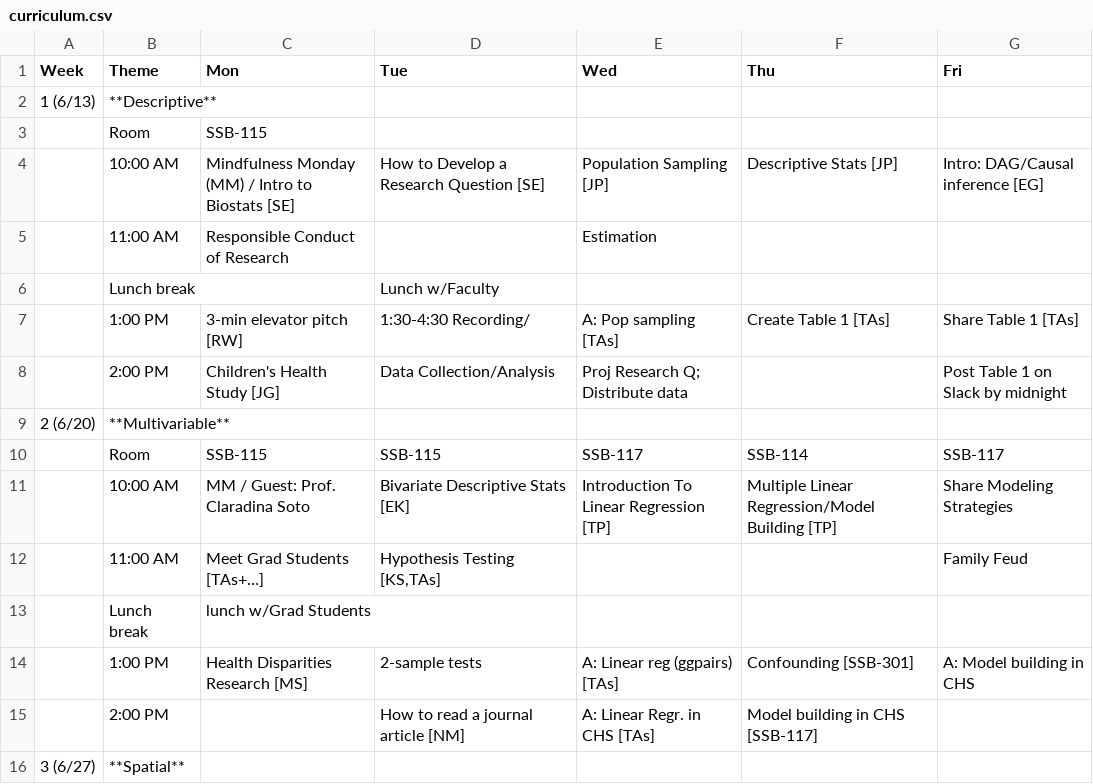
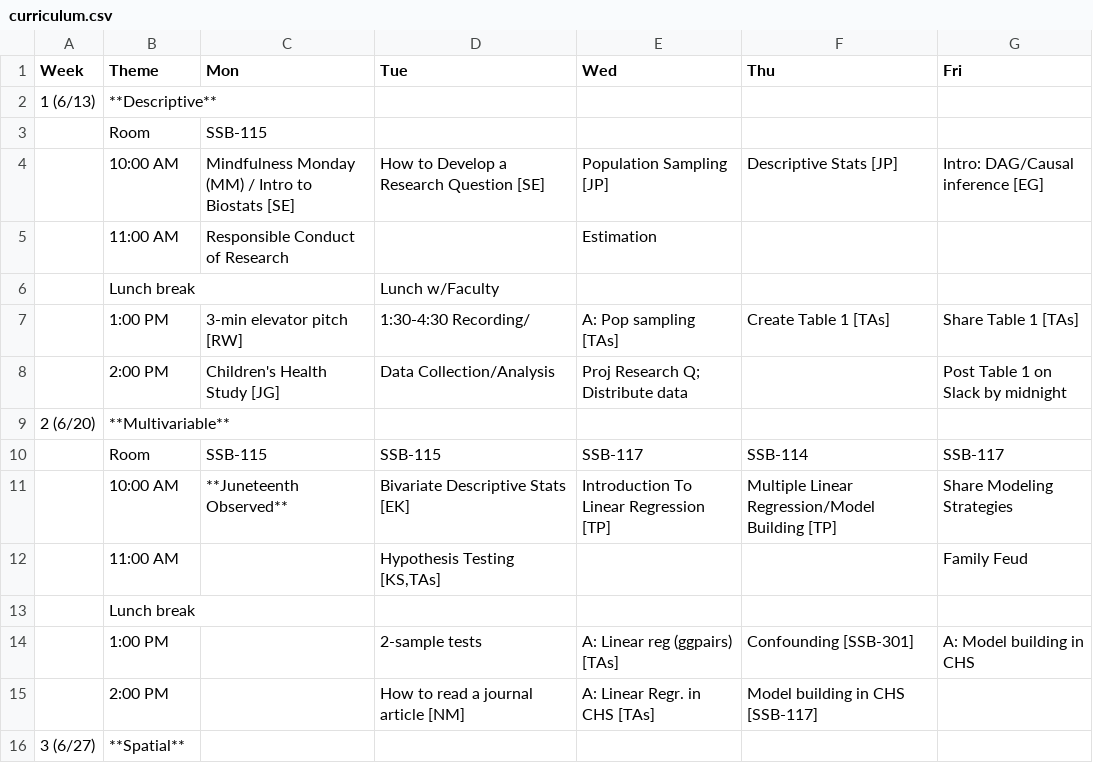
Before and after one commit to USCbiostats/LAsBEST, a CSV file: curriculum.csv, drawn as a sheet; only a part is shown.

Commit message:
Update curriculum.csv

```diff
--- a/curriculum.csv
+++ b/curriculum.csv
@@ -10,6 +10,6 @@ Week,Theme,Mon,Tue,Wed,Thu,Fri
 ,Room,SSB-115,SSB-115,SSB-117,SSB-114,SSB-117
-,10:00 AM,MM / Guest: Prof. Claradina Soto,Bivariate Descriptive Stats [EK],Introduction To Linear Regression  [TP],Multiple Linear Regression/Model Building [TP],Share Modeling Strategies
-,11:00 AM,Meet Grad Students [TAs+…],"Hypothesis Testing [KS,TAs]",,,Family Feud
-,Lunch break,lunch w/Grad Students,,,,
-,1:00 PM,Health  Disparities Research [MS],2-sample tests,A: Linear reg (ggpairs) [TAs],Confounding [SSB-301],A: Model building in CHS
+,10:00 AM,**Juneteenth Observed**,Bivariate Descriptive Stats [EK],Introduction To Linear Regression  [TP],Multiple Linear Regression/Model Building [TP],Share Modeling Strategies
+,11:00 AM,,"Hypothesis Testing [KS,TAs]",,,Family Feud
+,Lunch break,,,,,
+,1:00 PM,,2-sample tests,A: Linear reg (ggpairs) [TAs],Confounding [SSB-301],A: Model building in CHS
 ,2:00 PM,,How to read a journal article [NM],A: Linear Regr. in CHS [TAs],Model building in CHS [SSB-117],
```
